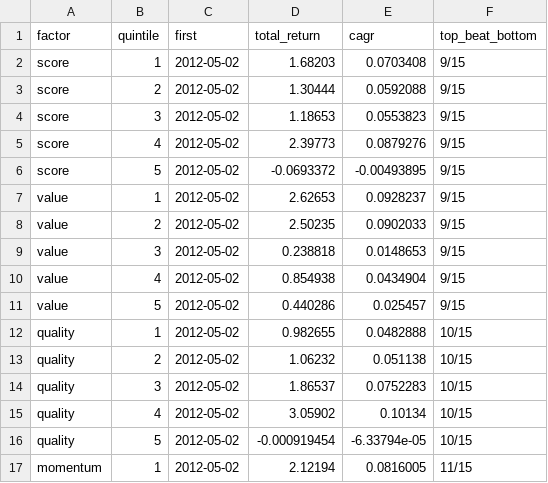
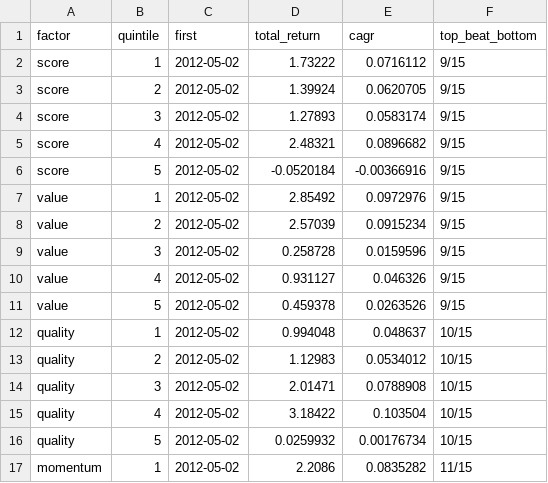
Before and after one commit to mbottoni/b3-radar, a CSV file: data/backtest/quintiles.csv, drawn as a sheet; only a part is shown; the diff covers the shown part only.

```diff
--- a/data/backtest/quintiles.csv
+++ b/data/backtest/quintiles.csv
@@ -1,17 +1,17 @@
 factor,quintile,first,total_return,cagr,top_beat_bottom
-score,1,2012-05-02,1.68203,0.0703408,9/15
-score,2,2012-05-02,1.30444,0.0592088,9/15
-score,3,2012-05-02,1.18653,0.0553823,9/15
-score,4,2012-05-02,2.39773,0.0879276,9/15
-score,5,2012-05-02,-0.0693372,-0.00493895,9/15
-value,1,2012-05-02,2.62653,0.0928237,9/15
-value,2,2012-05-02,2.50235,0.0902033,9/15
-value,3,2012-05-02,0.238818,0.0148653,9/15
-value,4,2012-05-02,0.854938,0.0434904,9/15
-value,5,2012-05-02,0.440286,0.025457,9/15
-quality,1,2012-05-02,0.982655,0.0482888,10/15
-quality,2,2012-05-02,1.06232,0.051138,10/15
-quality,3,2012-05-02,1.86537,0.0752283,10/15
-quality,4,2012-05-02,3.05902,0.10134,10/15
-quality,5,2012-05-02,-0.000919454,-6.33794e-05,10/15
-momentum,1,2012-05-02,2.12194,0.0816005,11/15
+score,1,2012-05-02,1.73222,0.0716112,9/15
+score,2,2012-05-02,1.39924,0.0620705,9/15
+score,3,2012-05-02,1.27893,0.0583174,9/15
+score,4,2012-05-02,2.48321,0.0896682,9/15
+score,5,2012-05-02,-0.0520184,-0.00366916,9/15
+value,1,2012-05-02,2.85492,0.0972976,9/15
+value,2,2012-05-02,2.57039,0.0915234,9/15
+value,3,2012-05-02,0.258728,0.0159596,9/15
+value,4,2012-05-02,0.931127,0.046326,9/15
+value,5,2012-05-02,0.459378,0.0263526,9/15
+quality,1,2012-05-02,0.994048,0.048637,10/15
+quality,2,2012-05-02,1.12983,0.0534012,10/15
+quality,3,2012-05-02,2.01471,0.0788908,10/15
+quality,4,2012-05-02,3.18422,0.103504,10/15
+quality,5,2012-05-02,0.0259932,0.00176734,10/15
+momentum,1,2012-05-02,2.2086,0.0835282,11/15
```
Also changed, not shown: 28 edited cells elsewhere in this file, data/backtest/cohorts.csv, data/backtest/periods.csv, 12 other files.
